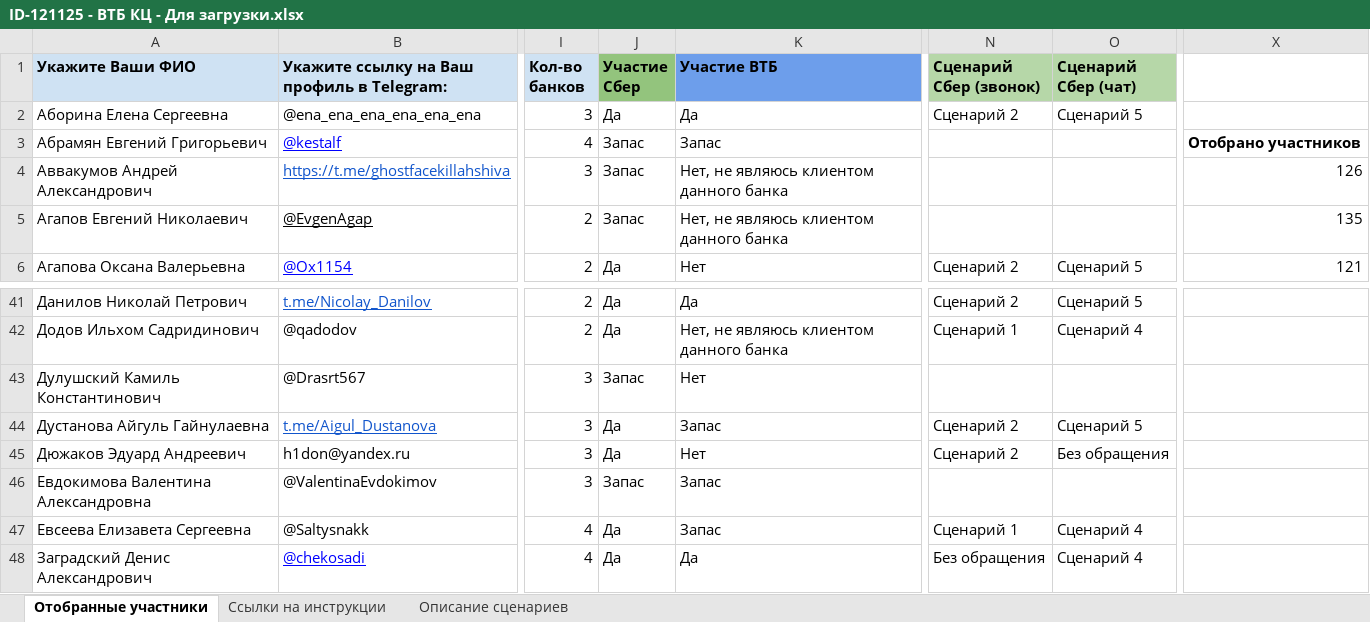
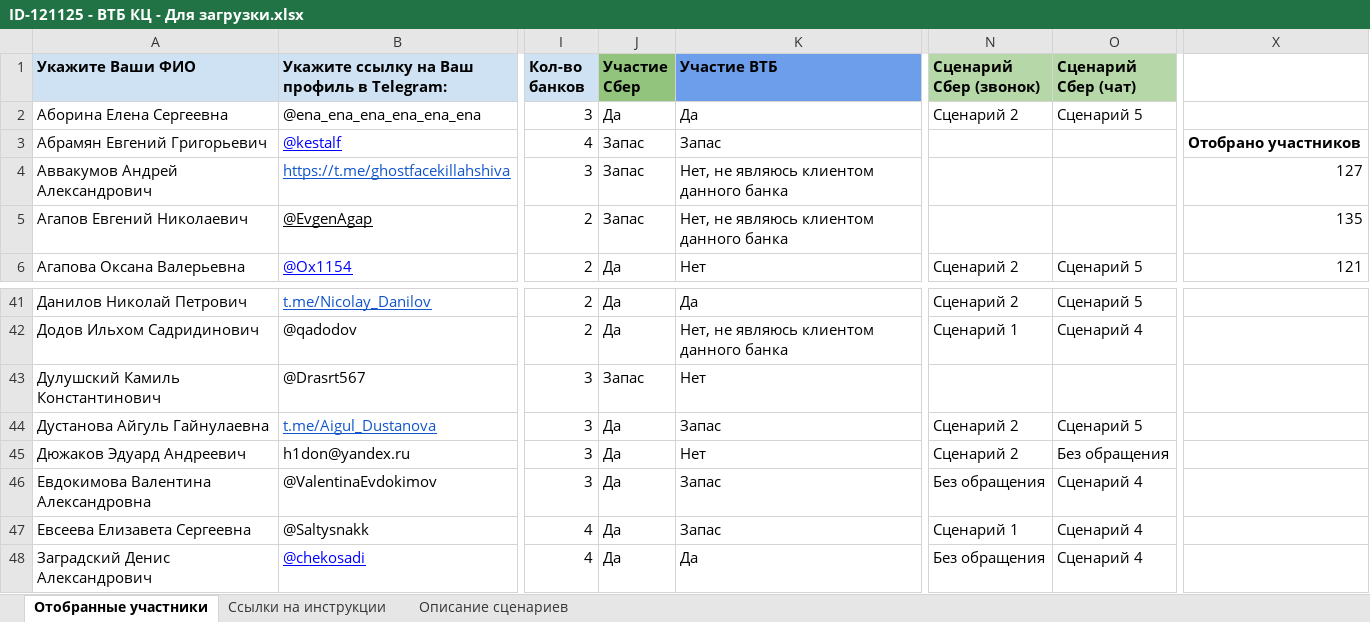
Before and after one commit to crowdtesting-ru/121125-, an Excel workbook: ID-121125 - ВТБ КЦ - Для загрузки.xlsx, sheet Отобранные участники, drawn as a sheet; only a part is shown, gaps mark what is left out; values as stored, in another font and other column widths than the file's, no borders; charts and pictures and conditional formats not drawn; the diff names each change by its address in the sheet, - before the commit and + after, or states it on an @@ line.

Commit message:
Add files via upload

```diff
--- a/ID-121125 - ВТБ КЦ - Для загрузки.xlsx (sheet Отобранные участники)
+++ b/ID-121125 - ВТБ КЦ - Для загрузки.xlsx (sheet Отобранные участники)
-X4: 126
+X4: 127
-J46 (Участие Сбер): Запас
+J46 (Участие Сбер): Да
-N46 (Сценарий Сбер (звонок)): (empty)
+N46 (Сценарий Сбер (звонок)): Без обращения
-O46 (Сценарий Сбер (чат)): (empty)
+O46 (Сценарий Сбер (чат)): Сценарий 4
```
